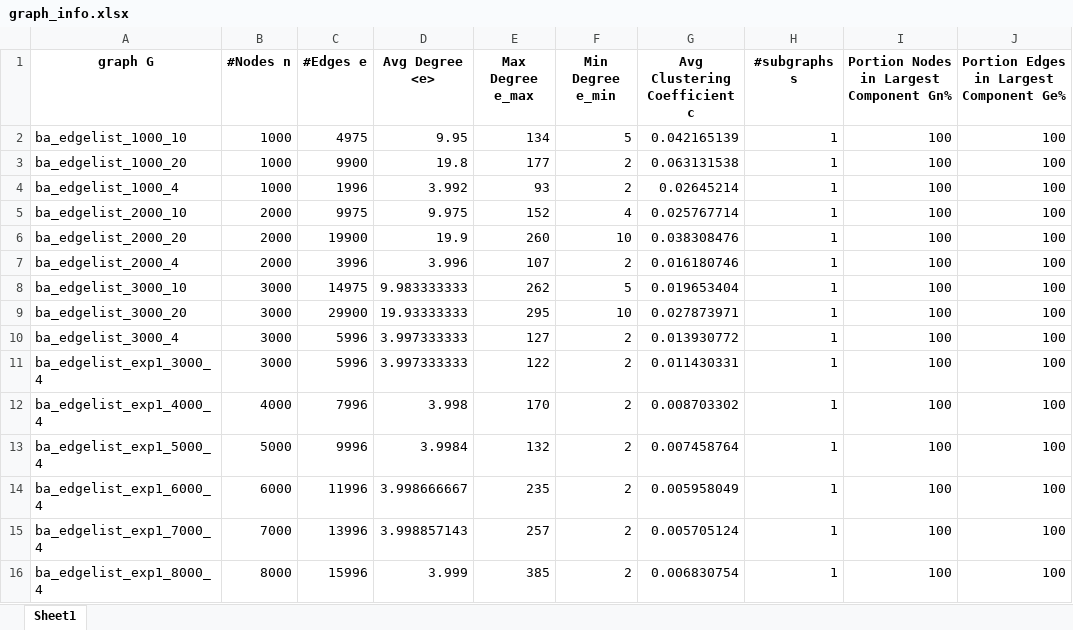
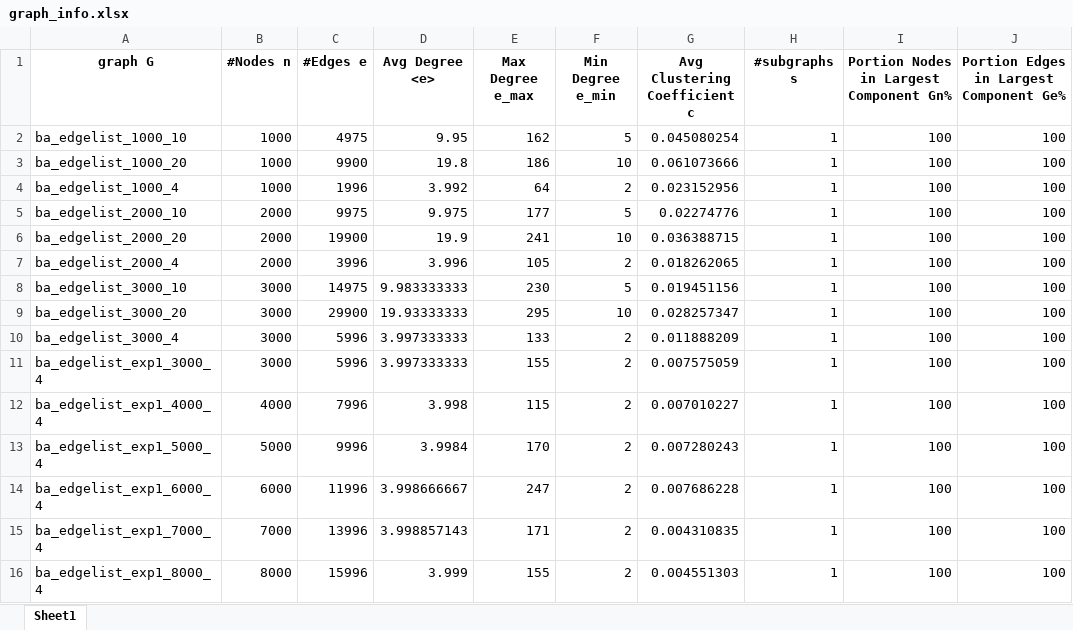
Before and after one commit to neginkheirmand/influential-node-ranking-in-complex-networks, an Excel workbook: graph_info.xlsx, sheet Sheet1, drawn as a sheet; only a part is shown; values as stored, in another font and other column widths than the file's, no borders; the diff covers the shown part only; the diff names each change by its address in the sheet, - before the commit and + after, or states it on an @@ line.

Commit message:
updated datasets

```diff
--- a/graph_info.xlsx (sheet Sheet1)
+++ b/graph_info.xlsx (sheet Sheet1)
-E2 (Max Degree e_max): 134
+E2 (Max Degree e_max): 162
-G2 (Avg Clustering Coefficient c): 0.042165139
+G2 (Avg Clustering Coefficient c): 0.045080254
-E3 (Max Degree e_max): 177
+E3 (Max Degree e_max): 186
-F3 (Min Degree e_min): 2
+F3 (Min Degree e_min): 10
-G3 (Avg Clustering Coefficient c): 0.063131538
+G3 (Avg Clustering Coefficient c): 0.061073666
-E4 (Max Degree e_max): 93
+E4 (Max Degree e_max): 64
-G4 (Avg Clustering Coefficient c): 0.02645214
+G4 (Avg Clustering Coefficient c): 0.023152956
-E5 (Max Degree e_max): 152
+E5 (Max Degree e_max): 177
-F5 (Min Degree e_min): 4
+F5 (Min Degree e_min): 5
-G5 (Avg Clustering Coefficient c): 0.025767714
+G5 (Avg Clustering Coefficient c): 0.02274776
-E6 (Max Degree e_max): 260
+E6 (Max Degree e_max): 241
-G6 (Avg Clustering Coefficient c): 0.038308476
+G6 (Avg Clustering Coefficient c): 0.036388715
-E7 (Max Degree e_max): 107
+E7 (Max Degree e_max): 105
-G7 (Avg Clustering Coefficient c): 0.016180746
+G7 (Avg Clustering Coefficient c): 0.018262065
-E8 (Max Degree e_max): 262
+E8 (Max Degree e_max): 230
-G8 (Avg Clustering Coefficient c): 0.019653404
+G8 (Avg Clustering Coefficient c): 0.019451156
-G9 (Avg Clustering Coefficient c): 0.027873971
+G9 (Avg Clustering Coefficient c): 0.028257347
-E10 (Max Degree e_max): 127
+E10 (Max Degree e_max): 133
-G10 (Avg Clustering Coefficient c): 0.013930772
+G10 (Avg Clustering Coefficient c): 0.011888209
-E11 (Max Degree e_max): 122
+E11 (Max Degree e_max): 155
-G11 (Avg Clustering Coefficient c): 0.011430331
+G11 (Avg Clustering Coefficient c): 0.007575059
-E12 (Max Degree e_max): 170
+E12 (Max Degree e_max): 115
-G12 (Avg Clustering Coefficient c): 0.008703302
+G12 (Avg Clustering Coefficient c): 0.007010227
-E13 (Max Degree e_max): 132
+E13 (Max Degree e_max): 170
-G13 (Avg Clustering Coefficient c): 0.007458764
+G13 (Avg Clustering Coefficient c): 0.007280243
-E14 (Max Degree e_max): 235
+E14 (Max Degree e_max): 247
-G14 (Avg Clustering Coefficient c): 0.005958049
+G14 (Avg Clustering Coefficient c): 0.007686228
-E15 (Max Degree e_max): 257
+E15 (Max Degree e_max): 171
-G15 (Avg Clustering Coefficient c): 0.005705124
+G15 (Avg Clustering Coefficient c): 0.004310835
-E16 (Max Degree e_max): 385
+E16 (Max Degree e_max): 155
-G16 (Avg Clustering Coefficient c): 0.006830754
+G16 (Avg Clustering Coefficient c): 0.004551303
```
Also changed, not shown: 11 edited cells elsewhere in this sheet, 22 other files.
